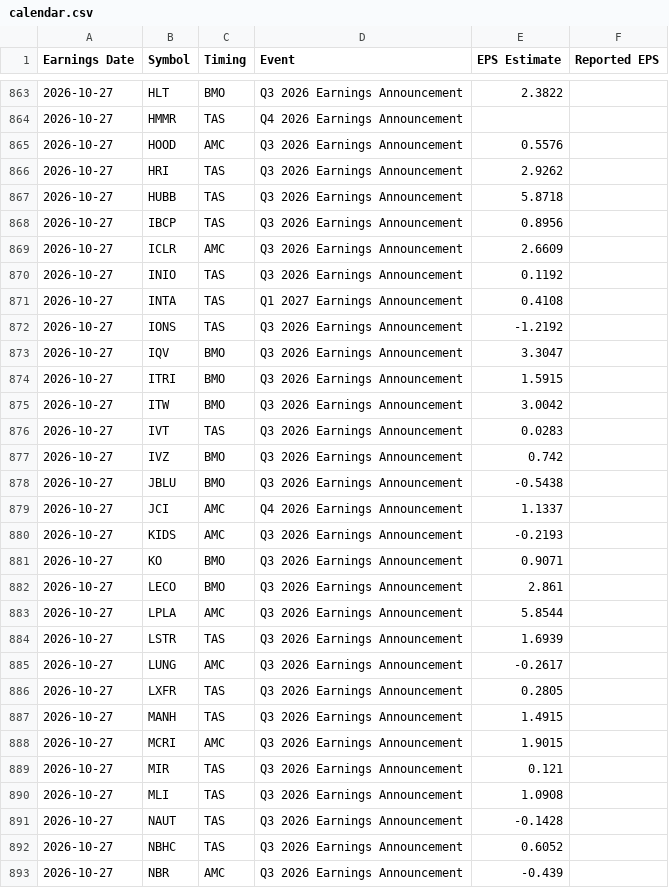
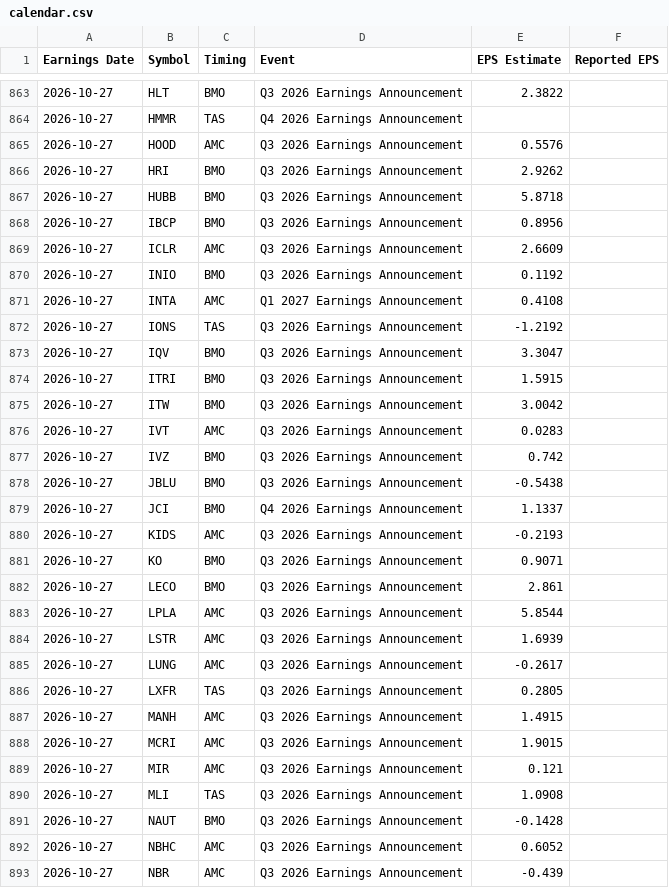
Before and after one commit to neelbarve/closewatchmarket, a CSV file: data/calendar.csv, drawn as a sheet; only a part is shown, gaps mark what is left out; the diff covers the shown part only.

```diff
--- a/data/calendar.csv
+++ b/data/calendar.csv
@@ -865,8 +865,8 @@ Earnings Date,Symbol,Timing,Event,EPS Estimate,Reported EPS
 2026-10-27,HOOD,AMC,Q3 2026 Earnings Announcement,0.5576,
-2026-10-27,HRI,TAS,Q3 2026 Earnings Announcement,2.9262,
-2026-10-27,HUBB,TAS,Q3 2026 Earnings Announcement,5.8718,
-2026-10-27,IBCP,TAS,Q3 2026 Earnings Announcement,0.8956,
+2026-10-27,HRI,BMO,Q3 2026 Earnings Announcement,2.9262,
+2026-10-27,HUBB,BMO,Q3 2026 Earnings Announcement,5.8718,
+2026-10-27,IBCP,BMO,Q3 2026 Earnings Announcement,0.8956,
 2026-10-27,ICLR,AMC,Q3 2026 Earnings Announcement,2.6609,
-2026-10-27,INIO,TAS,Q3 2026 Earnings Announcement,0.1192,
-2026-10-27,INTA,TAS,Q1 2027 Earnings Announcement,0.4108,
+2026-10-27,INIO,BMO,Q3 2026 Earnings Announcement,0.1192,
+2026-10-27,INTA,AMC,Q1 2027 Earnings Announcement,0.4108,
 2026-10-27,IONS,TAS,Q3 2026 Earnings Announcement,-1.2192,
@@ -875,6 +875,6 @@ Earnings Date,Symbol,Timing,Event,EPS Estimate,Reported EPS
 2026-10-27,ITW,BMO,Q3 2026 Earnings Announcement,3.0042,
-2026-10-27,IVT,TAS,Q3 2026 Earnings Announcement,0.0283,
+2026-10-27,IVT,AMC,Q3 2026 Earnings Announcement,0.0283,
 2026-10-27,IVZ,BMO,Q3 2026 Earnings Announcement,0.742,
 2026-10-27,JBLU,BMO,Q3 2026 Earnings Announcement,-0.5438,
-2026-10-27,JCI,AMC,Q4 2026 Earnings Announcement,1.1337,
+2026-10-27,JCI,BMO,Q4 2026 Earnings Announcement,1.1337,
 2026-10-27,KIDS,AMC,Q3 2026 Earnings Announcement,-0.2193,
@@ -883,11 +883,11 @@ Earnings Date,Symbol,Timing,Event,EPS Estimate,Reported EPS
 2026-10-27,LPLA,AMC,Q3 2026 Earnings Announcement,5.8544,
-2026-10-27,LSTR,TAS,Q3 2026 Earnings Announcement,1.6939,
+2026-10-27,LSTR,AMC,Q3 2026 Earnings Announcement,1.6939,
 2026-10-27,LUNG,AMC,Q3 2026 Earnings Announcement,-0.2617,
 2026-10-27,LXFR,TAS,Q3 2026 Earnings Announcement,0.2805,
-2026-10-27,MANH,TAS,Q3 2026 Earnings Announcement,1.4915,
+2026-10-27,MANH,AMC,Q3 2026 Earnings Announcement,1.4915,
 2026-10-27,MCRI,AMC,Q3 2026 Earnings Announcement,1.9015,
-2026-10-27,MIR,TAS,Q3 2026 Earnings Announcement,0.121,
+2026-10-27,MIR,AMC,Q3 2026 Earnings Announcement,0.121,
 2026-10-27,MLI,TAS,Q3 2026 Earnings Announcement,1.0908,
-2026-10-27,NAUT,TAS,Q3 2026 Earnings Announcement,-0.1428,
-2026-10-27,NBHC,TAS,Q3 2026 Earnings Announcement,0.6052,
+2026-10-27,NAUT,BMO,Q3 2026 Earnings Announcement,-0.1428,
+2026-10-27,NBHC,AMC,Q3 2026 Earnings Announcement,0.6052,
 2026-10-27,NBR,AMC,Q3 2026 Earnings Announcement,-0.439,
```
Also changed, not shown: 92 edited cells elsewhere in this file, output/earnings_oct_nov_2026.csv, output/earnings_oct_nov_2026_holdings.csv.
